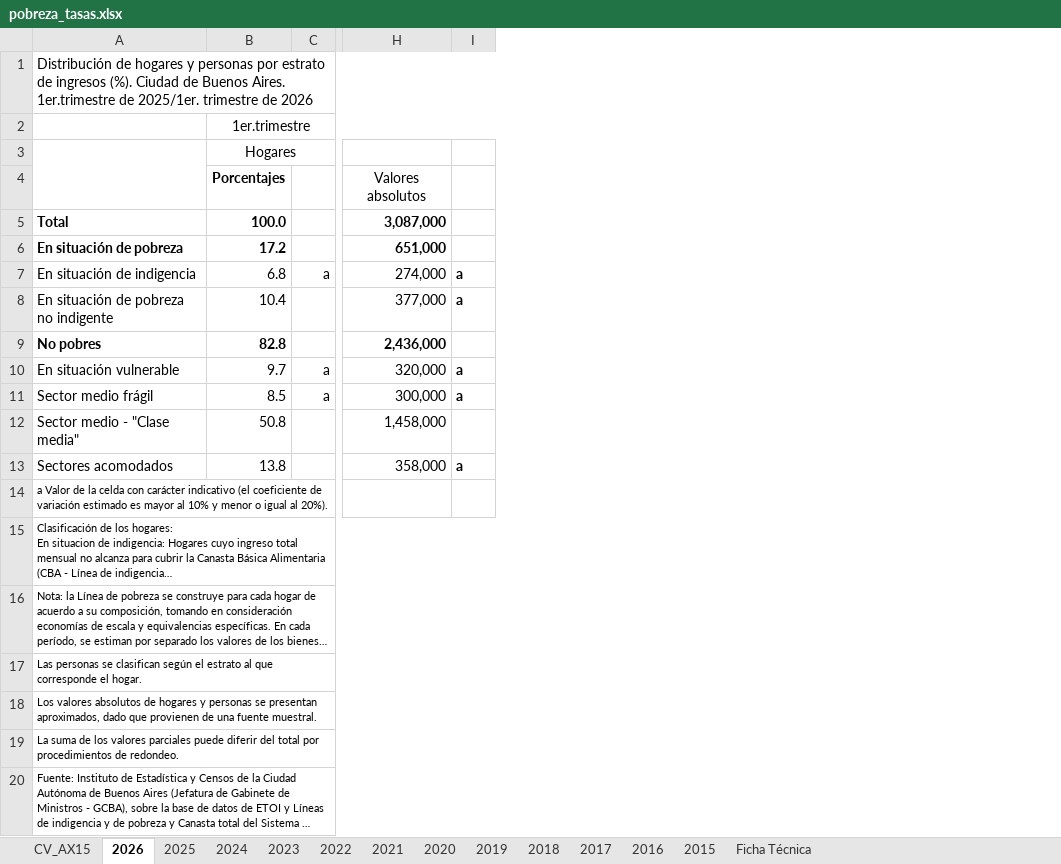
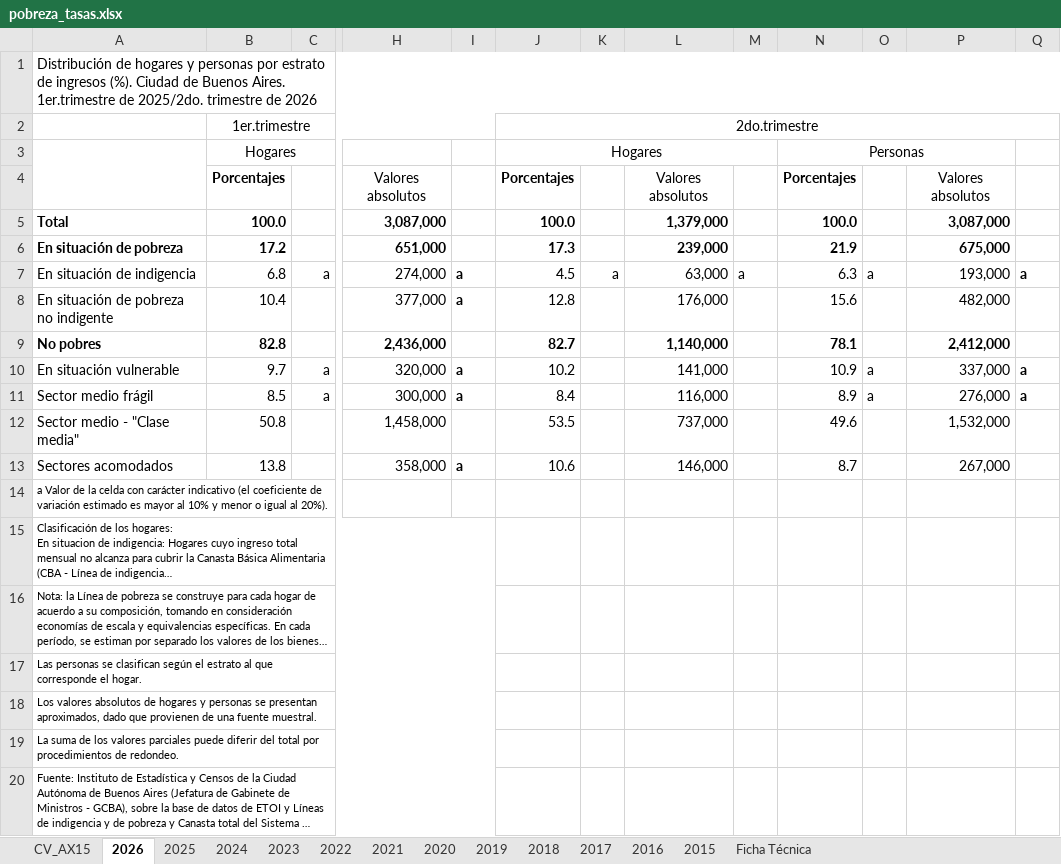
Before and after one commit to cepoes100b/CEPOES, an Excel workbook: idecba/pobreza_tasas.xlsx, sheet 2026, drawn as a sheet; only a part is shown, gaps mark what is left out; long unchanged cells end in …; values as stored, in another font and other column widths than the file's, no borders; the diff names each change by its address in the sheet, - before the commit and + after, or states it on an @@ line.

```diff
--- a/idecba/pobreza_tasas.xlsx (sheet 2026)
+++ b/idecba/pobreza_tasas.xlsx (sheet 2026)
+column J, rows 2-13: 2do.trimestre | Hogares | Porcentajes | 100.0 | 17.3 | 4.5 | 12.8 | 82.7 | 10.2 | 8.4 | 53.5 | 10.6
+column K, row 7: a
+column L, rows 4-13: Valores absolutos | 1,379,000 | 239,000 | 63,000 | 176,000 | 1,140,000 | 141,000 | 116,000 | 737,000 | 146,000
+column M, row 7: a
+column N, rows 3-13: Personas | Porcentajes | 100.0 | 21.9 | 6.3 | 15.6 | 78.1 | 10.9 | 8.9 | 49.6 | 8.7
+column O, rows 7-11: a |  |  | a | a
+column P, rows 4-13: Valores absolutos | 3,087,000 | 675,000 | 193,000 | 482,000 | 2,412,000 | 337,000 | 276,000 | 1,532,000 | 267,000
+column Q, rows 7-11: a |  |  | a | a
-A1: …1er.trimestre de 2025/1er. trimestre de…
+A1: …1er.trimestre de 2025/2do. trimestre de…
```
Also changed, not shown: sheet CV_AX15, idecba/ejes48_comuna_tasas.xlsx, 2 other files.
